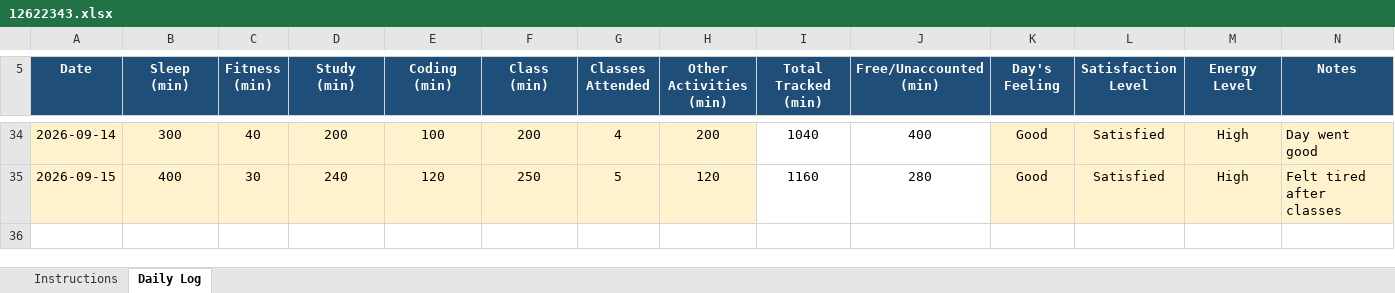
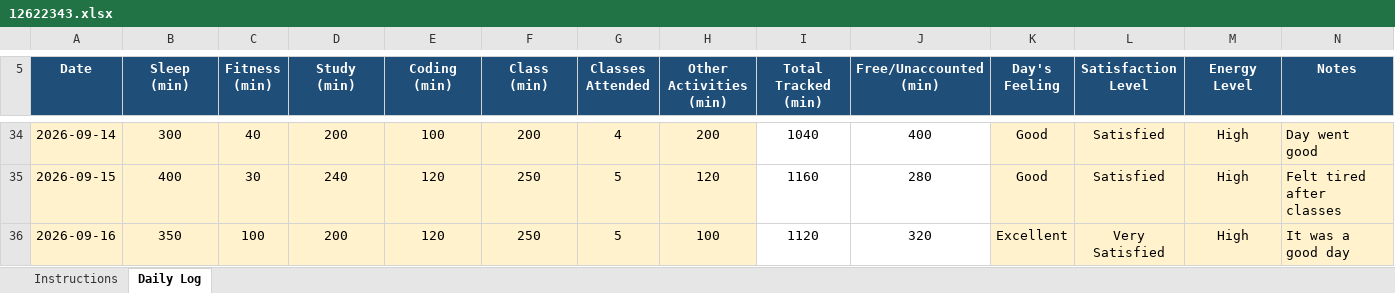
Before and after one commit to harsh00196/CAP776-Daily-Work, an Excel workbook: 12622343.xlsx, sheet Daily Log, drawn as a sheet; only a part is shown, gaps mark what is left out; values as stored, in another font and other column widths than the file's, no borders; conditional formats not drawn; the diff names each change by its address in the sheet, - before the commit and + after, or states it on an @@ line.

Commit message:
Add files via upload

```diff
--- a/12622343.xlsx (sheet Daily Log)
+++ b/12622343.xlsx (sheet Daily Log)
+row 36: 2026-09-16 | 350 | 100 | 200 | 120 | 250 | 5 | 100 | 1120 | 320 | Excellent | Very Satisfied | High | It was a good day
```
